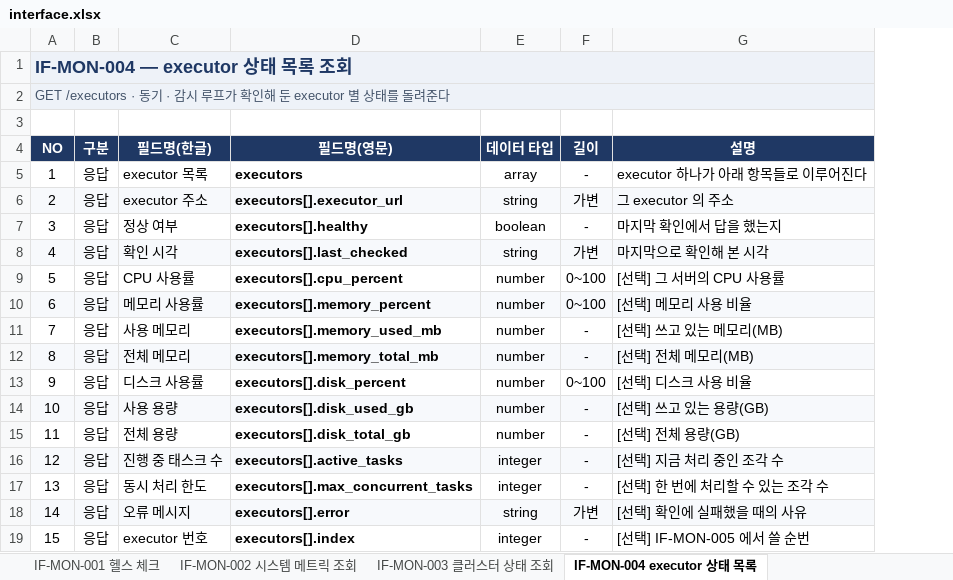
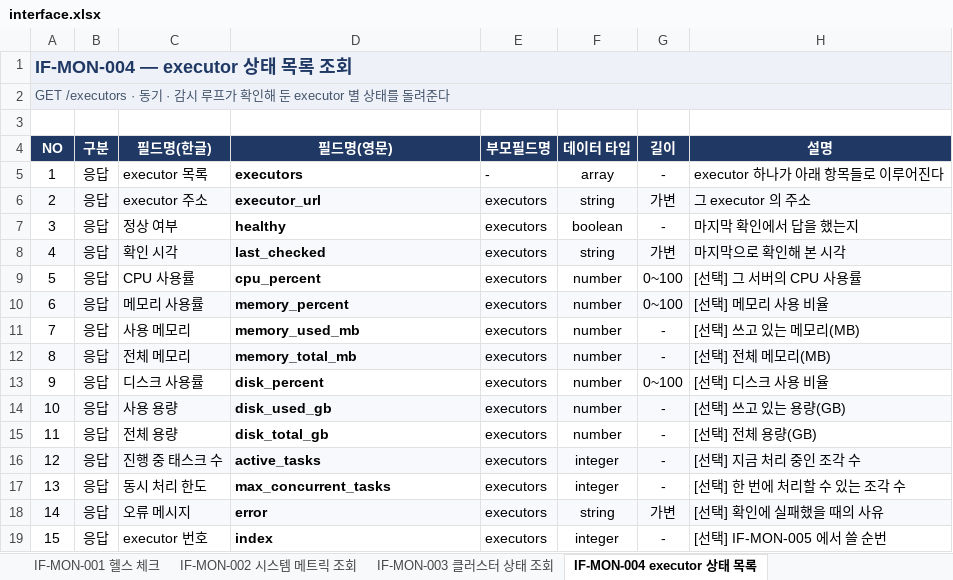
Before and after one commit to DataDynamics/distributed-query-executor, an Excel workbook: artifacts/interface.xlsx, sheet IF-MON-004 executor 상태 목록, drawn as a sheet; values as stored, in another font and other column widths than the file's, no borders; table styles not drawn; the diff names each change by its address in the sheet, - before the commit and + after, or states it on an @@ line.

```diff
--- a/artifacts/interface.xlsx (sheet IF-MON-004 executor 상태 목록)
+++ b/artifacts/interface.xlsx (sheet IF-MON-004 executor 상태 목록)
+column E (부모필드명), rows 5-19: - | executors | executors | executors | executors | executors | executors | executors | executors | executors | executors | executors | executors | executors | executors
-D6 (필드명(영문)): executors[].executor_url
+D6 (필드명(영문)): executor_url
-D7 (필드명(영문)): executors[].healthy
+D7 (필드명(영문)): healthy
-D8 (필드명(영문)): executors[].last_checked
+D8 (필드명(영문)): last_checked
-D9 (필드명(영문)): executors[].cpu_percent
+D9 (필드명(영문)): cpu_percent
-D10 (필드명(영문)): executors[].memory_percent
+D10 (필드명(영문)): memory_percent
-D11 (필드명(영문)): executors[].memory_used_mb
+D11 (필드명(영문)): memory_used_mb
-D12 (필드명(영문)): executors[].memory_total_mb
+D12 (필드명(영문)): memory_total_mb
-D13 (필드명(영문)): executors[].disk_percent
+D13 (필드명(영문)): disk_percent
-D14 (필드명(영문)): executors[].disk_used_gb
+D14 (필드명(영문)): disk_used_gb
-D15 (필드명(영문)): executors[].disk_total_gb
+D15 (필드명(영문)): disk_total_gb
-D16 (필드명(영문)): executors[].active_tasks
+D16 (필드명(영문)): active_tasks
-D17 (필드명(영문)): executors[].max_concurrent_tasks
+D17 (필드명(영문)): max_concurrent_tasks
-D18 (필드명(영문)): executors[].error
+D18 (필드명(영문)): error
-D19 (필드명(영문)): executors[].index
+D19 (필드명(영문)): index
```
Also changed, not shown: sheet IF-MON-003 클러스터 상태 조회, sheet IF-JOB-008 작업 목록 조회, sheet IF-JOB-003 작업 상세 조회, sheet IF-JOB-009 실행 이력 조회, sheet IF-JOB-010 템플릿 목록 조회, sheet IF-MON-002 시스템 메트릭 조회, 12 more sheets, 1 other file.
